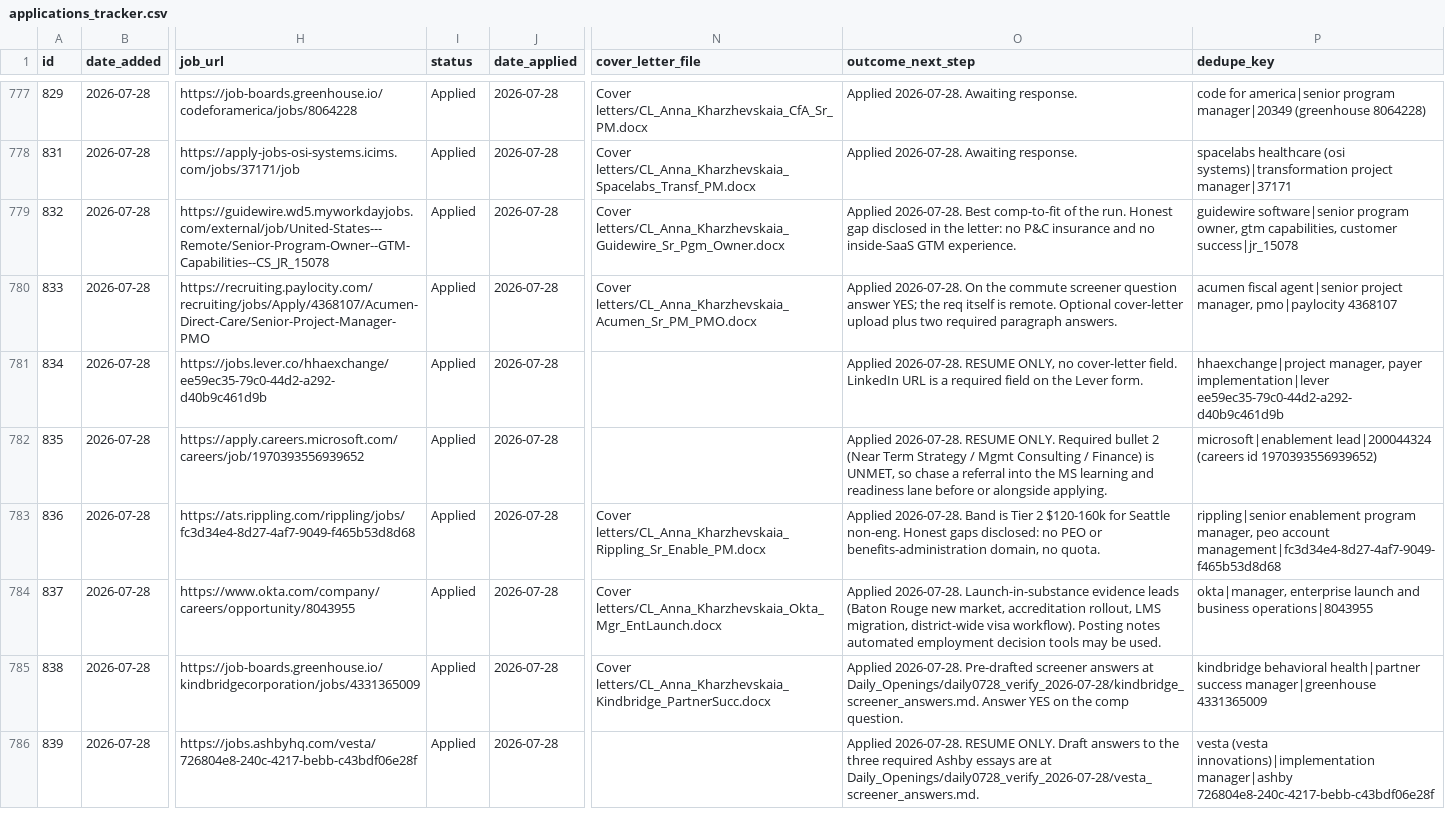
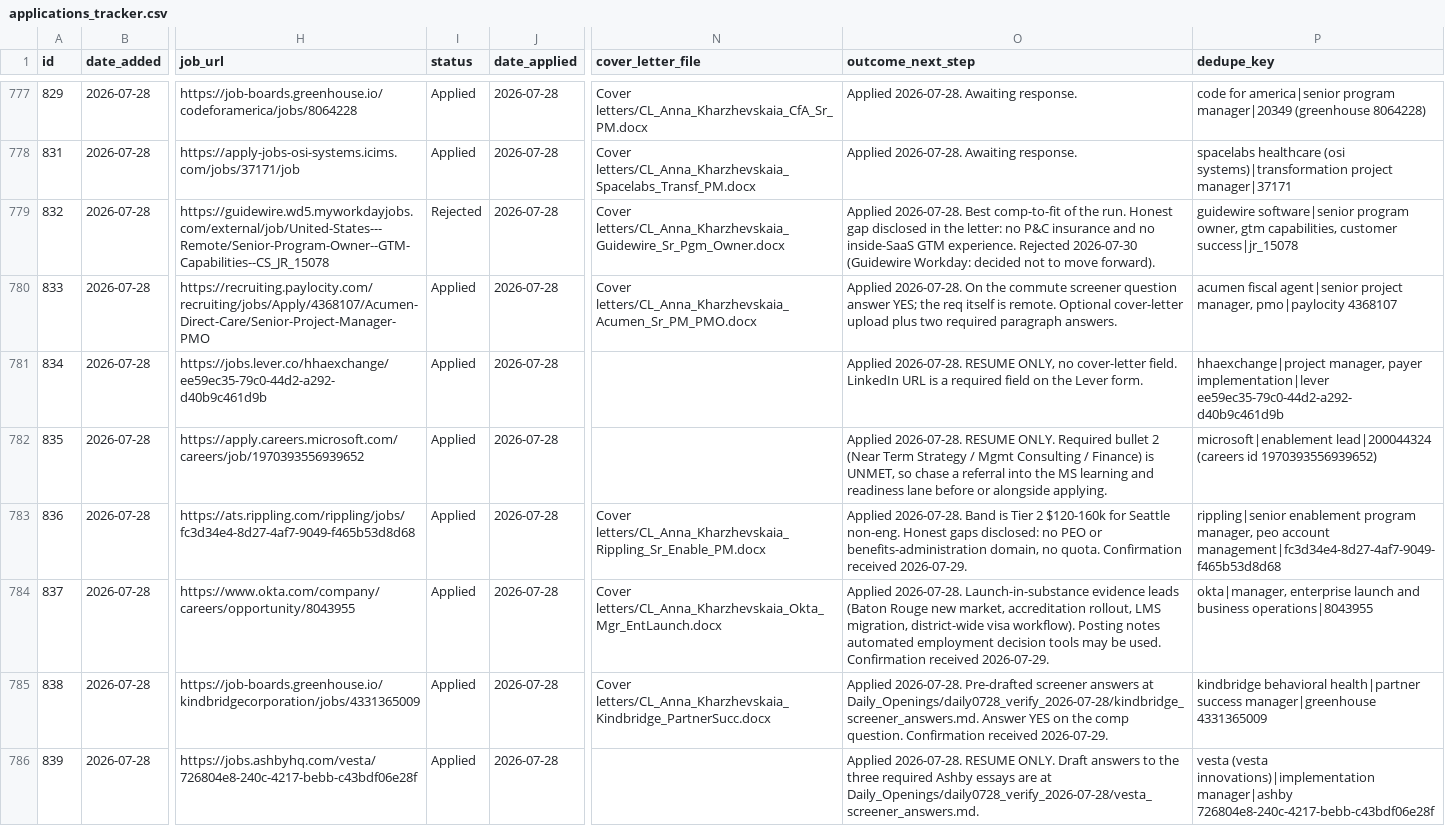
Before and after one commit to undrsky/t32tfoes3m, a CSV file: applications_tracker.csv, drawn as a sheet; only a part is shown, gaps mark what is left out; the diff covers the shown part only; the diff names each change by its address in the sheet, - before the commit and + after, or states it on an @@ line.

```diff
--- a/applications_tracker.csv
+++ b/applications_tracker.csv
-I779 (status): Applied
+I779 (status): Rejected
-O779 (outcome_next_step): …GTM experience.
+O779 (outcome_next_step): …GTM experience. Rejected 2026-07-30 (Guidewire Workday: decided not to move forward).
-O783 (outcome_next_step): …no quota.
+O783 (outcome_next_step): …no quota. Confirmation received 2026-07-29.
-O784 (outcome_next_step): …be used.
+O784 (outcome_next_step): …be used. Confirmation received 2026-07-29.
-O785 (outcome_next_step): …comp question.
+O785 (outcome_next_step): …comp question. Confirmation received 2026-07-29.
```
Also changed, not shown: 58 edited cells elsewhere in this file, 2 other files.
